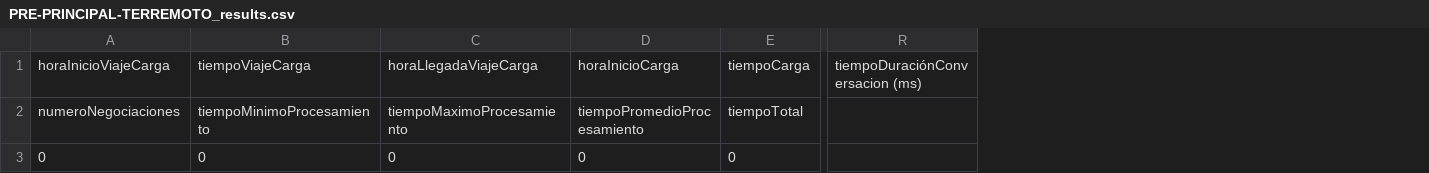
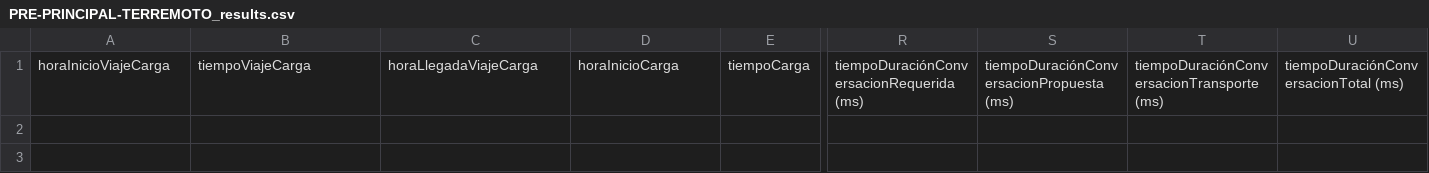
Before and after one commit to Eriverosa/MAS_DRHL, a CSV file: src/results/PRE-PRINCIPAL-TERREMOTO_results.csv, drawn as a sheet; only a part is shown, gaps mark what is left out; removed rows and columns are numbered as before the commit, all else as after; rows hold the shown columns only; the diff names each change by its address in the sheet, - before the commit and + after, or states it on an @@ line.

```diff
--- a/src/results/PRE-PRINCIPAL-TERREMOTO_results.csv
+++ b/src/results/PRE-PRINCIPAL-TERREMOTO_results.csv
-column R, row 1: tiempoDuraciónConversacion (ms)
+column R, row 1: tiempoDuraciónConversacionRequerida (ms)
+column S, row 1: tiempoDuraciónConversacionPropuesta (ms)
+column T, row 1: tiempoDuraciónConversacionTransporte (ms)
+column U, row 1: tiempoDuraciónConversacionTotal (ms)
-row 2: numeroNegociaciones | tiempoMinimoProcesamiento | tiempoMaximoProcesamiento | tiempoPromedioProcesamiento | tiempoTotal
-row 3: 0 | 0 | 0 | 0 | 0
```
Also changed, not shown: src/results/POST-PRINCIPAL-TERREMOTO_results.csv, src/results/POST-REPLICAS_results.csv, 16 other files.
